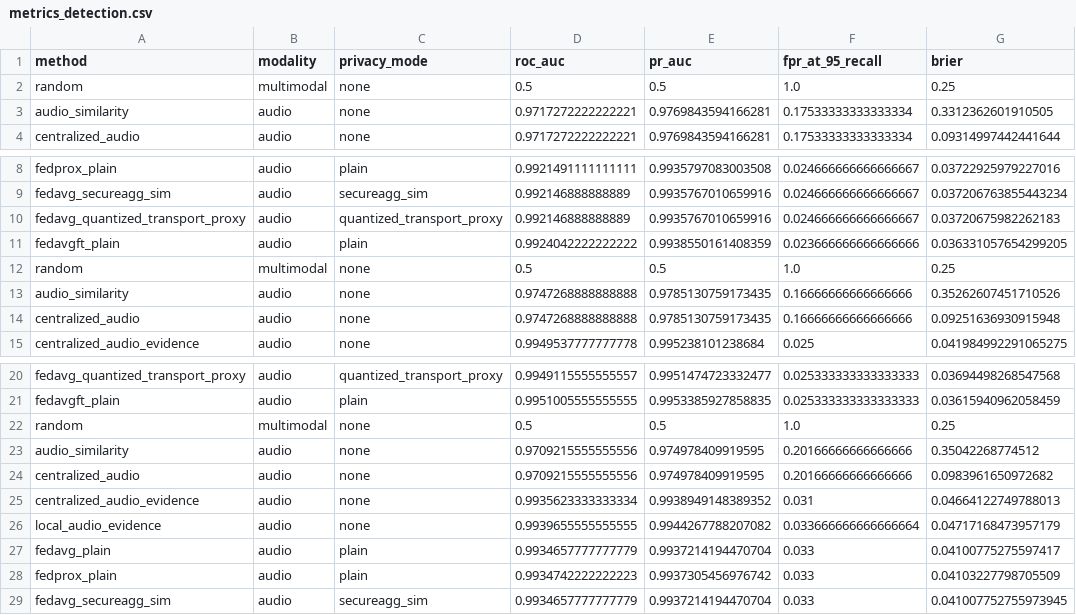
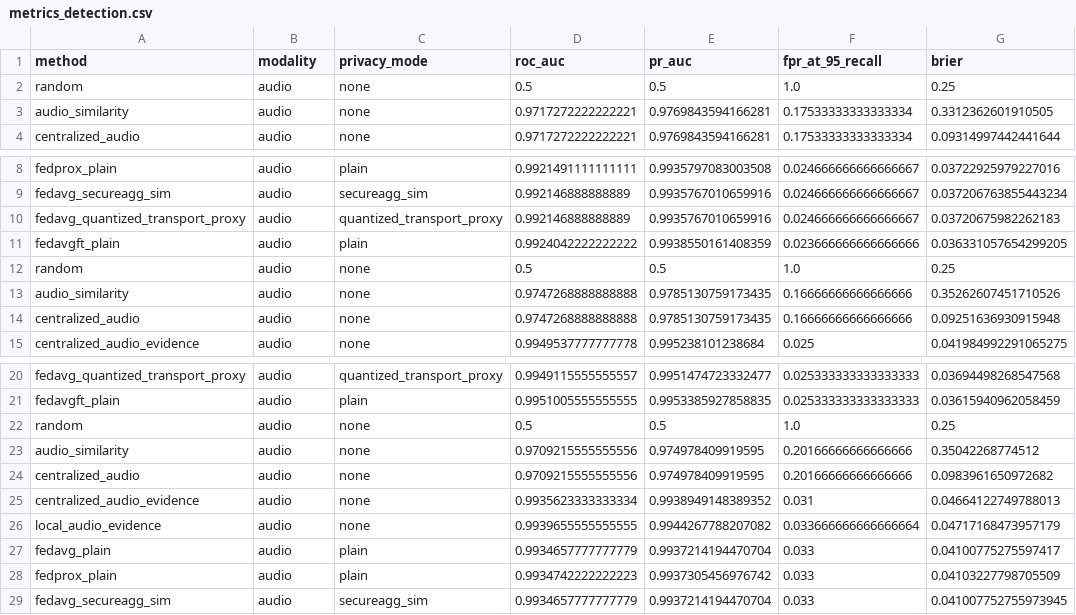
Before and after one commit to Devchandrasen/fedtwin-cryptid, a CSV file: paper_results/v1/new_runs/fma_audio_20s_confirmatory/metrics_detection.csv, drawn as a sheet; only a part is shown, gaps mark what is left out; the diff names each change by its address in the sheet, - before the commit and + after, or states it on an @@ line.

```diff
--- a/paper_results/v1/new_runs/fma_audio_20s_confirmatory/metrics_detection.csv
+++ b/paper_results/v1/new_runs/fma_audio_20s_confirmatory/metrics_detection.csv
-B2 (modality): multimodal
+B2 (modality): audio
-B12 (modality): multimodal
+B12 (modality): audio
-B22 (modality): multimodal
+B22 (modality): audio
```
Also changed, not shown: paper_results/v1/new_runs/fma_audio_20s_confirmatory/metrics_federated.csv, paper_results/v1/new_runs/fma_audio_20s_confirmatory/metrics_privacy.csv, 13 other files.
